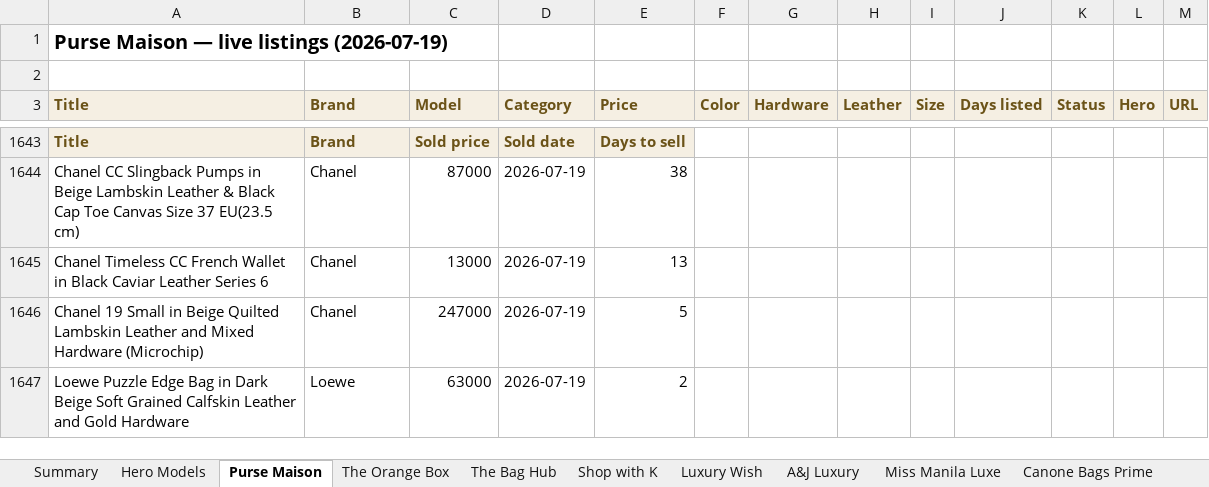
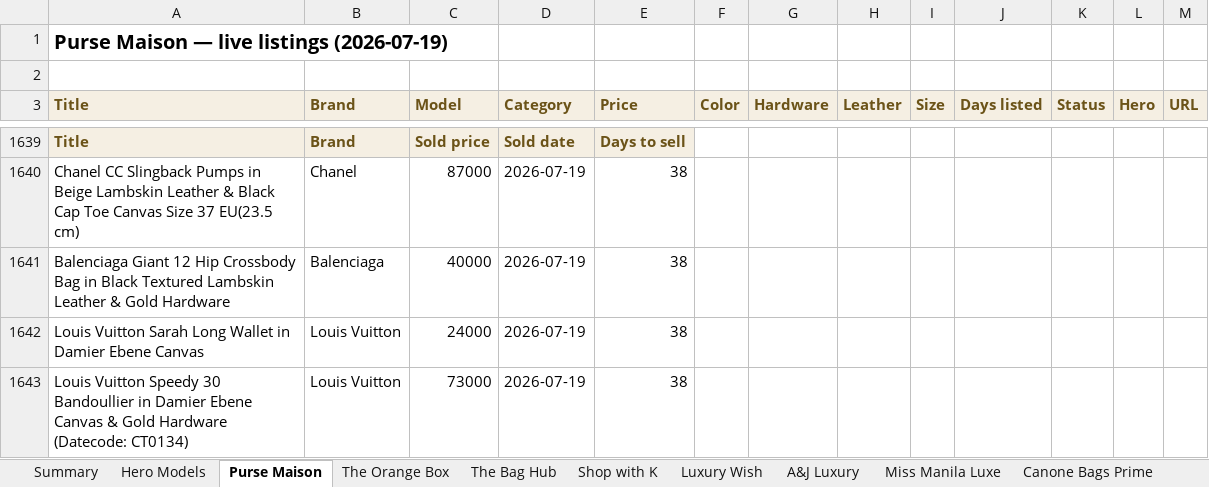
Before and after one commit to rbbincal-cpu/bag-intel, an Excel workbook: exports/bag-intel-2026-07-19.xlsx, sheet Purse Maison, drawn as a sheet; only a part is shown, gaps mark what is left out; the shorter side is filled out with more unchanged rows; values as stored, in another font and other column widths than the file's, no borders; the diff covers the shown part only; the diff names each change by its address in the sheet, - before the commit and + after, or states it on an @@ line.

```diff
--- a/exports/bag-intel-2026-07-19.xlsx (sheet Purse Maison)
+++ b/exports/bag-intel-2026-07-19.xlsx (sheet Purse Maison)
+row 1641: Balenciaga Giant 12 Hip Crossbody Bag in Black Textured Lambskin Leather & Gold Hardware | Balenciaga | 40000 | 2026-07-19 | 38
+row 1642: Louis Vuitton Sarah Long Wallet in Damier Ebene Canvas | Louis Vuitton | 24000 | 2026-07-19 | 38
+row 1643: Louis Vuitton Speedy 30 Bandoullier in Damier Ebene Canvas & Gold Hardware (Datecode: CT0134) | Louis Vuitton | 73000 | 2026-07-19 | 38
```
Also changed, not shown: 5 added rows and 12 removed rows elsewhere in this sheet, sheet Miss Manila Luxe, sheet Summary, sheet Canone Bags Prime, 2 other files.
